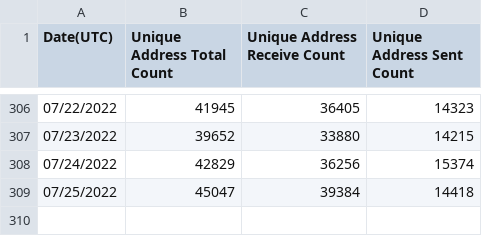
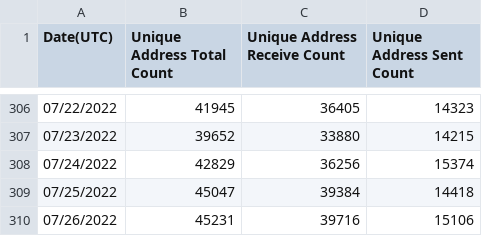
Before and after one commit to cpondoc/chaindash, a CSV file: db/avalanche/account_data.csv, drawn as a sheet; only a part is shown, gaps mark what is left out; the diff names each change by its address in the sheet, - before the commit and + after, or states it on an @@ line.

```diff
--- a/db/avalanche/account_data.csv
+++ b/db/avalanche/account_data.csv
+row 310: 07/26/2022 | 45231 | 39716 | 15106
```
Also changed, not shown: db/avalanche/transaction_data.csv, 16 other files.
